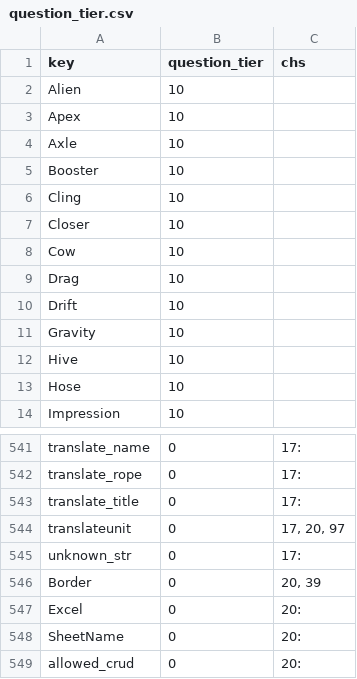
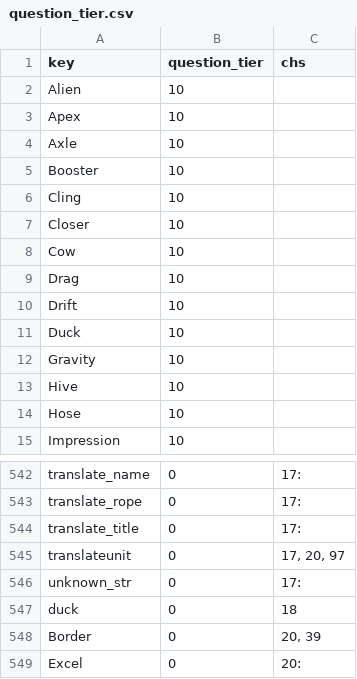
Before and after one commit to jschalk/keg, a CSV file: src/ch99_glossary/derived/question_tier.csv, drawn as a sheet; only a part is shown, gaps mark what is left out; the shorter side is filled out with more unchanged rows.

```diff
--- a/src/ch99_glossary/derived/question_tier.csv
+++ b/src/ch99_glossary/derived/question_tier.csv
@@ -10,2 +10,3 @@ Drag,10,
 Drift,10,
+Duck,10,
 Gravity,10,
@@ -545,2 +546,3 @@ translateunit,0,"17, 20, 97"
 unknown_str,0,17:
+duck,0,18
 Border,0,"20, 39"
```
Also changed, not shown: src/ch99_glossary/derived/keg_exam_questions.csv, 7 other files.
